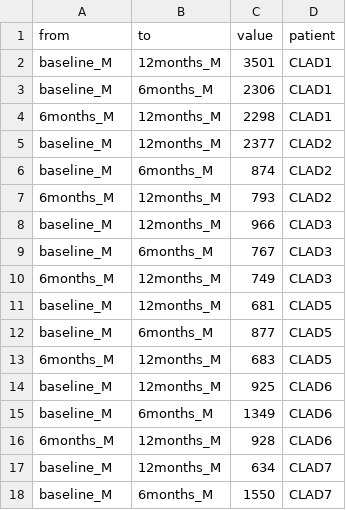
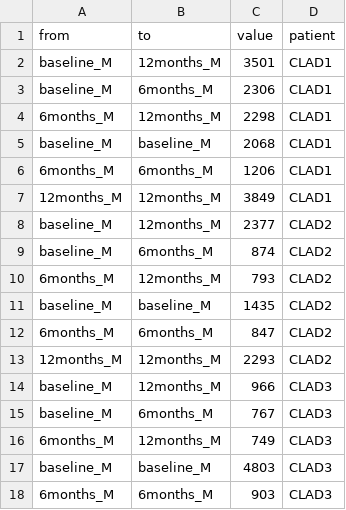
Before and after one commit to qbic-projects/QOOBR, a TSV file: repertoire_per_patient/repertoire_comparison_bootstrapped/Clone_overlap/Clone_overlap_comparison_time_points_memory_population.tsv, drawn as a sheet; only a part is shown; the shorter side is filled out with more unchanged rows; the diff covers the shown part only; the diff names each change by its address in the sheet, - before the commit and + after, or states it on an @@ line.

```diff
--- a/repertoire_per_patient/repertoire_comparison_bootstrapped/Clone_overlap/Clone_overlap_comparison_time_points_memory_population.tsv
+++ b/repertoire_per_patient/repertoire_comparison_bootstrapped/Clone_overlap/Clone_overlap_comparison_time_points_memory_population.tsv
+row 5: baseline_M | baseline_M | 2068 | CLAD1
+row 6: 6months_M | 6months_M | 1206 | CLAD1
+row 7: 12months_M | 12months_M | 3849 | CLAD1
+row 11: baseline_M | baseline_M | 1435 | CLAD2
+row 12: 6months_M | 6months_M | 847 | CLAD2
+row 13: 12months_M | 12months_M | 2293 | CLAD2
+row 17: baseline_M | baseline_M | 4803 | CLAD3
+row 18: 6months_M | 6months_M | 903 | CLAD3
```
Also changed, not shown: 13 added rows elsewhere in this file, repertoire_per_patient/repertoire_comparison_bootstrapped/Clone_overlap/Clone_overlap_comparison_time_points.tsv, repertoire_per_patient/repertoire_comparison_bootstrapped/Clone_overlap/Clone_overlap_comparison_timepoints_unmelted.tsv, 8 other files.
